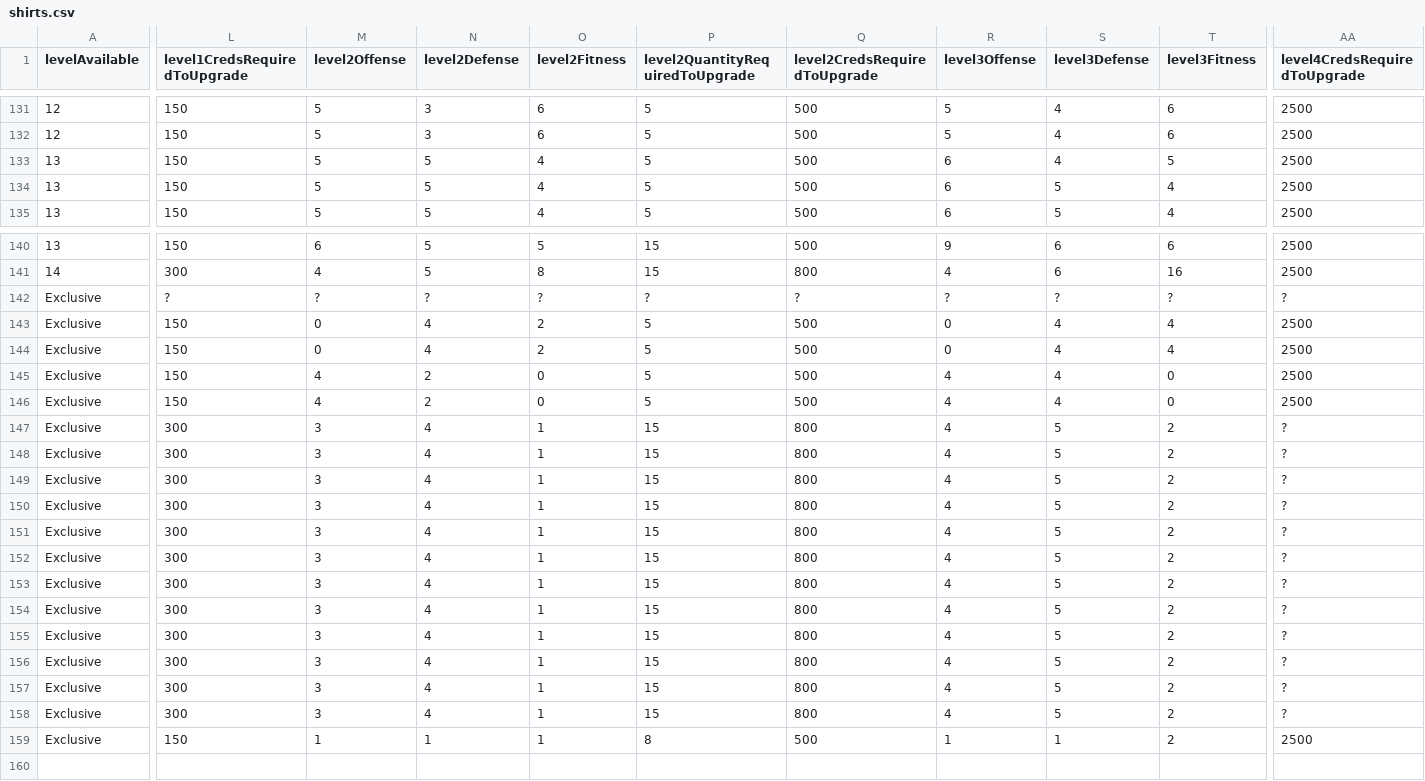
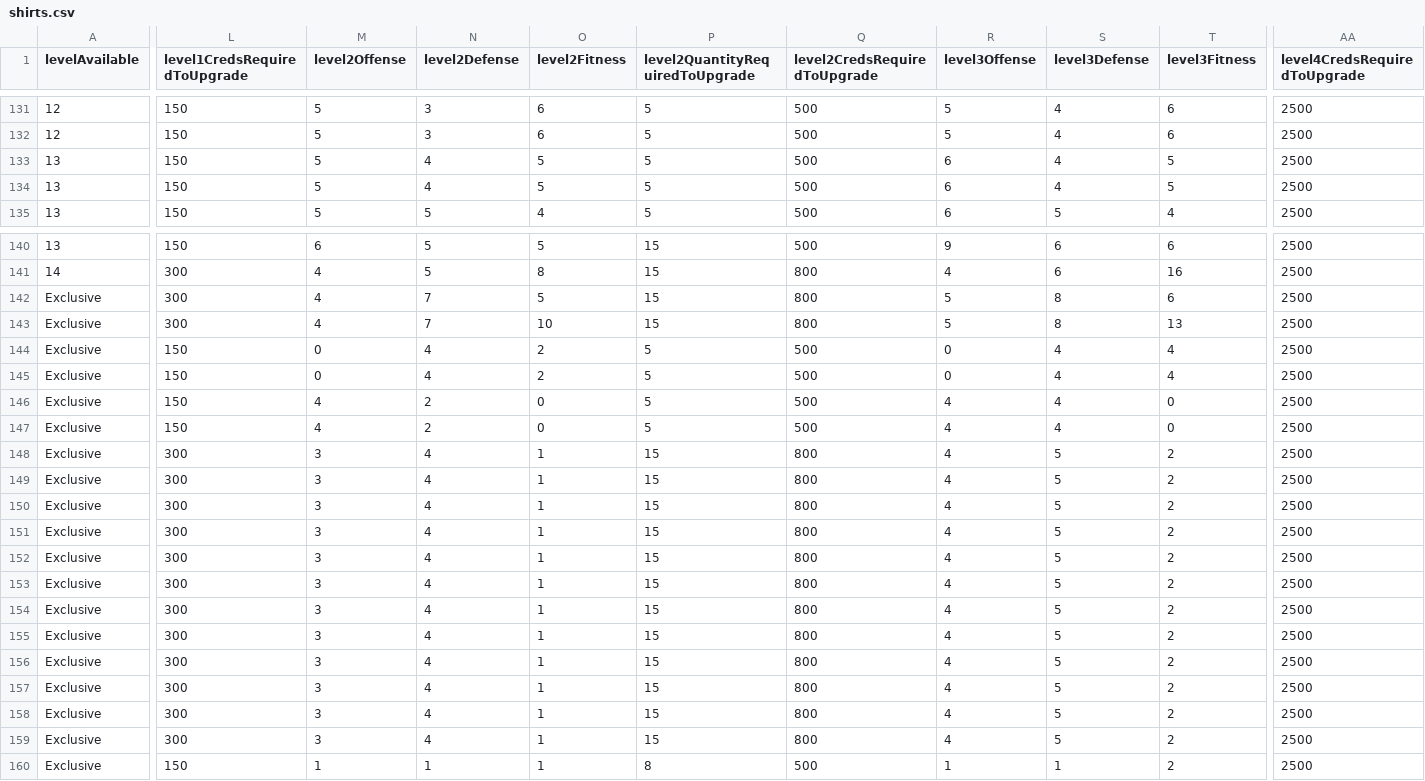
Before and after one commit to naw-db/naw-db.github.io, a CSV file: content/data/shirts.csv, drawn as a sheet; only a part is shown, gaps mark what is left out; addresses are those after the commit; rows hold the shown columns only; the diff covers the shown part only; the diff names each change by its address in the sheet, - before the commit and + after, or states it on an @@ line.

```diff
--- a/content/data/shirts.csv
+++ b/content/data/shirts.csv
-N133:N134 (level2Defense): 5
+N133:N134 (level2Defense): 4
-O133:O134 (level2Fitness): 4
+O133:O134 (level2Fitness): 5
-S134 (level3Defense): 5
+S134 (level3Defense): 4
-T134 (level3Fitness): 4
+T134 (level3Fitness): 5
-L142 (level1CredsRequiredToUpgrade): ?
+L142 (level1CredsRequiredToUpgrade): 300
-M142 (level2Offense): ?
+M142 (level2Offense): 4
-N142 (level2Defense): ?
+N142 (level2Defense): 7
-O142 (level2Fitness): ?
+O142 (level2Fitness): 5
-P142 (level2QuantityRequiredToUpgrade): ?
+P142 (level2QuantityRequiredToUpgrade): 15
-Q142 (level2CredsRequiredToUpgrade): ?
+Q142 (level2CredsRequiredToUpgrade): 800
-R142 (level3Offense): ?
+R142 (level3Offense): 5
-S142 (level3Defense): ?
+S142 (level3Defense): 8
-T142 (level3Fitness): ?
+T142 (level3Fitness): 6
-AA142 (level4CredsRequiredToUpgrade): ?
+AA142 (level4CredsRequiredToUpgrade): 2500
+row 143: Exclusive | 300 | 4 | 7 | 10 | 15 | 800 | 5 | 8 | 13 | 2500
-AA148:AA159 (level4CredsRequiredToUpgrade): ?
+AA148:AA159 (level4CredsRequiredToUpgrade): 2500
```
Also changed, not shown: 7 edited cells elsewhere in this file, content/data/balls.csv, content/data/headwear.csv, 3 other files.
